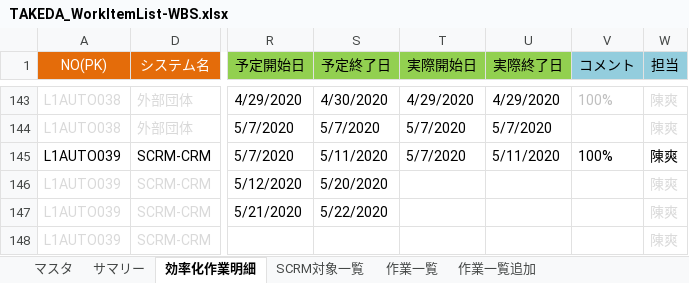
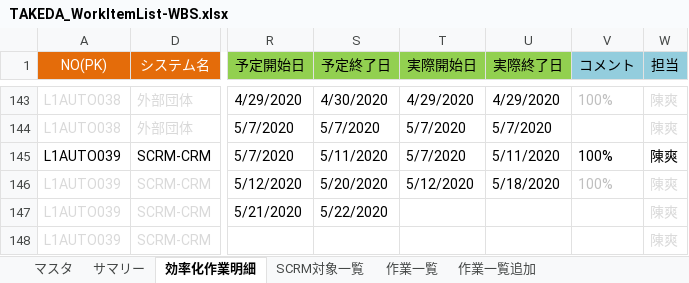
Before and after one commit to liliad1/takeda-doc, an Excel workbook: TAKEDA_WorkItemList-WBS.xlsx, sheet 効率化作業明細, drawn as a sheet; only a part is shown, gaps mark what is left out; values as stored, in another font and other column widths than the file's, no borders; the diff names each change by its address in the sheet, - before the commit and + after, or states it on an @@ line.

Commit message:
updated

```diff
--- a/TAKEDA_WorkItemList-WBS.xlsx (sheet 効率化作業明細)
+++ b/TAKEDA_WorkItemList-WBS.xlsx (sheet 効率化作業明細)
-T146 (実際開始日): (empty)
+T146 (実際開始日): 5/12/2020
-U146 (実際終了日): (empty)
+U146 (実際終了日): 5/18/2020
-V146 (コメント): (empty)
+V146 (コメント): 100%
```
